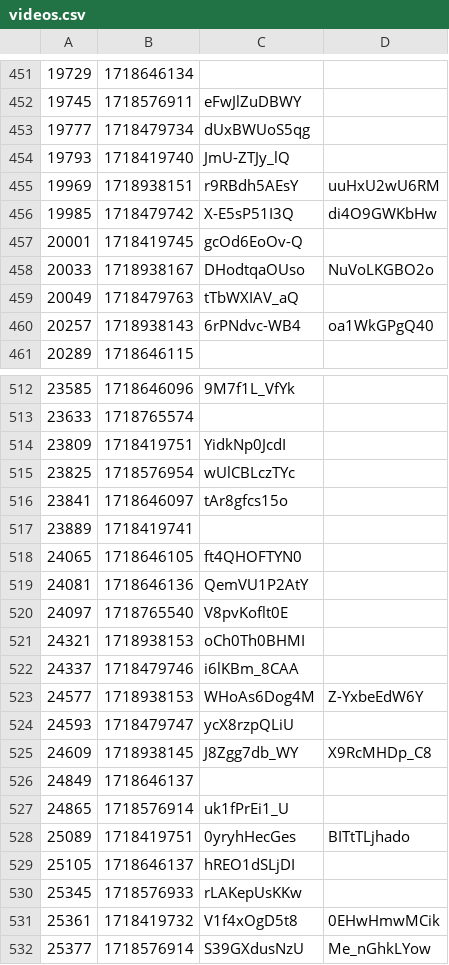
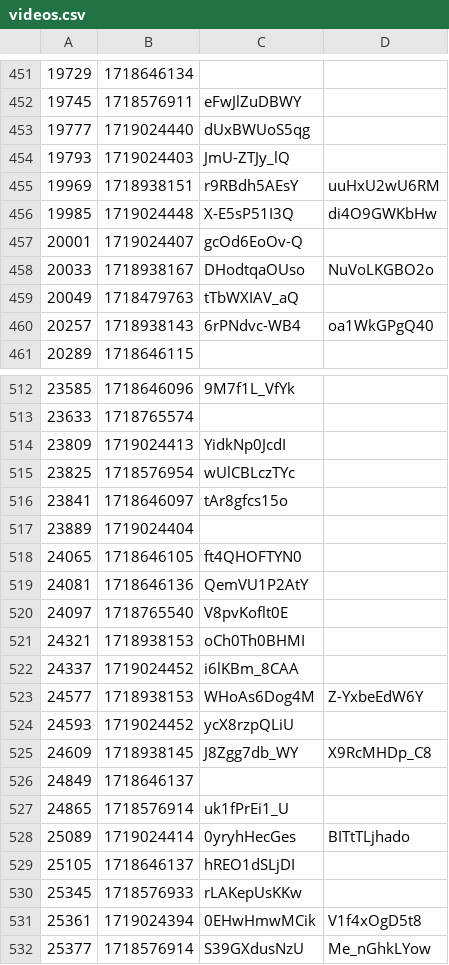
Before and after one commit to volodymyrspace/assets, a CSV file: definitions/videos.csv, drawn as a sheet; only a part is shown, gaps mark what is left out; the diff covers the shown part only.

Commit message:
videos - Sat Jun 22 2024

```diff
--- a/definitions/videos.csv
+++ b/definitions/videos.csv
@@ -452,7 +452,7 @@
 19745,1718576911,eFwJlZuDBWY
-19777,1718479734,dUxBWUoS5qg
-19793,1718419740,JmU-ZTJy_lQ
+19777,1719024440,dUxBWUoS5qg
+19793,1719024403,JmU-ZTJy_lQ
 19969,1718938151,r9RBdh5AEsY,uuHxU2wU6RM
-19985,1718479742,X-E5sP51I3Q,di4O9GWKbHw
-20001,1718419745,gcOd6EoOv-Q
+19985,1719024448,X-E5sP51I3Q,di4O9GWKbHw
+20001,1719024407,gcOd6EoOv-Q
 20033,1718938167,DHodtqaOUso,NuVoLKGBO2o
@@ -513,6 +513,6 @@
 23633,1718765574,
-23809,1718419751,YidkNp0JcdI
+23809,1719024413,YidkNp0JcdI
 23825,1718576954,wUlCBLczTYc
 23841,1718646097,tAr8gfcs15o
-23889,1718419741,
+23889,1719024404,
 24065,1718646105,ft4QHOFTYN0
@@ -521,5 +521,5 @@
 24321,1718938153,oCh0Th0BHMI
-24337,1718479746,i6lKBm_8CAA
+24337,1719024452,i6lKBm_8CAA
 24577,1718938153,WHoAs6Dog4M,Z-YxbeEdW6Y
-24593,1718479747,ycX8rzpQLiU
+24593,1719024452,ycX8rzpQLiU
 24609,1718938145,J8Zgg7db_WY,X9RcMHDp_C8
@@ -527,6 +527,6 @@
 24865,1718576914,uk1fPrEi1_U
-25089,1718419751,0yryhHecGes,BITtTLjhado
+25089,1719024414,0yryhHecGes,BITtTLjhado
 25105,1718646137,hREO1dSLjDI
 25345,1718576933,rLAKepUsKKw
-25361,1718419732,V1f4xOgD5t8,0EHwHmwMCik
+25361,1719024394,0EHwHmwMCik,V1f4xOgD5t8
 25377,1718576914,S39GXdusNzU,Me_nGhkLYow
```
Also changed, not shown: 100 edited cells elsewhere in this file.
